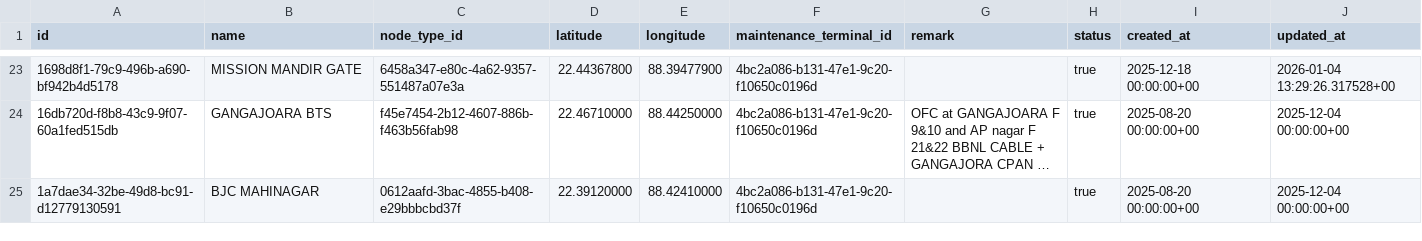
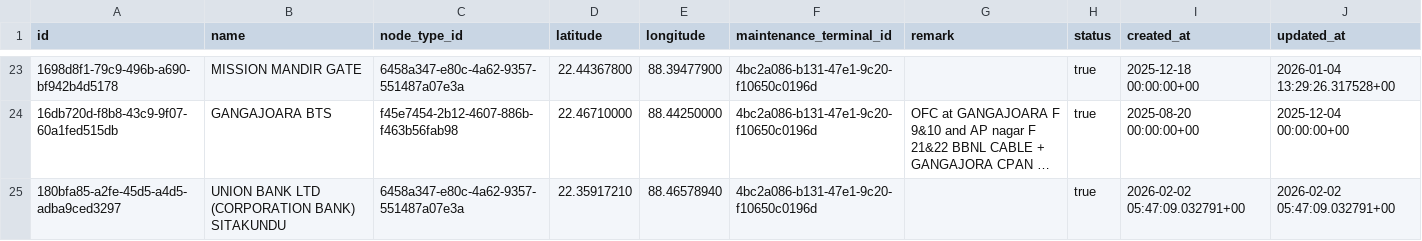
Before and after one commit to sdetmharinavi/hnvtx, a CSV file: data/csv/nodes_rows.csv, drawn as a sheet; only a part is shown, gaps mark what is left out; the shorter side is filled out with more unchanged rows; long unchanged cells end in …; the diff covers the shown part only; the diff names each change by its address in the sheet, - before the commit and + after, or states it on an @@ line.

```diff
--- a/data/csv/nodes_rows.csv
+++ b/data/csv/nodes_rows.csv
+row 25: 180bfa85-a2fe-45d5-a4d5-adba9ced3297 | UNION BANK LTD (CORPORATION BANK) SITAKUNDU | 6458a347-e80c-4a62-9357-551487a07e3a | 22.35917210 | 88.46578940 | 4bc2a086-b131-47e1-9c20-f10650c0196d |  | true | 2026-02-02 05:47:09.032791+00 | 2026-02-02 05:47:09.032791+00
```
Also changed, not shown: 4 added rows and 8 edited cells elsewhere in this file, data/csv/diary_notes_rows.csv, data/csv/e_files_rows.csv, 28 other files.
